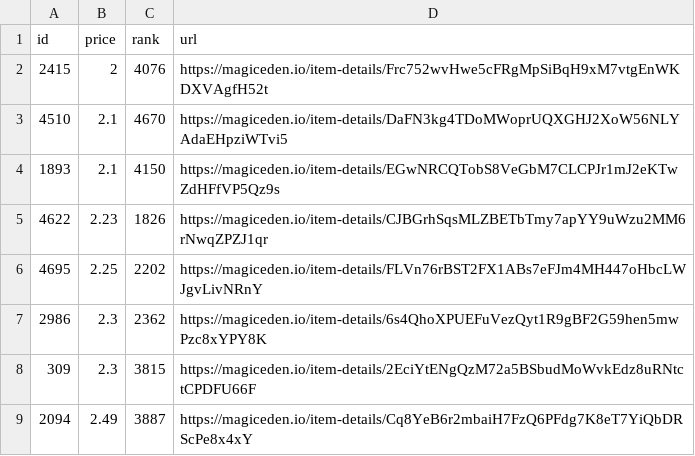
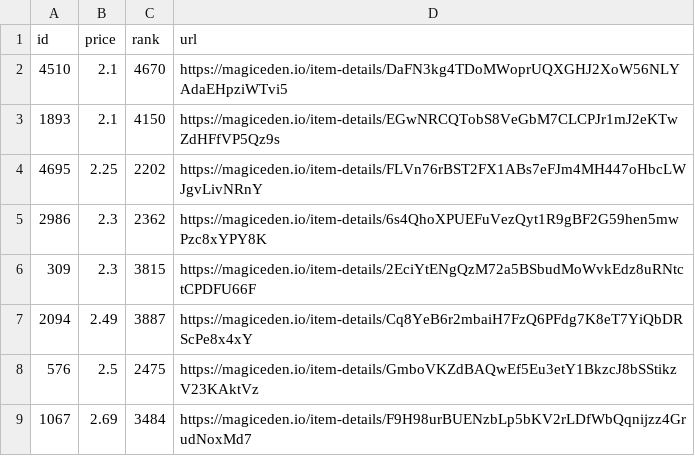
Before and after one commit to braposo/sdb-monitor, a CSV file: sdb-data.csv, drawn as a sheet; only a part is shown; the shorter side is filled out with more unchanged rows; the diff names each change by its address in the sheet, - before the commit and + after, or states it on an @@ line.

Commit message:
Flat: latest data (2021-11-10T15:41:13.101Z) {   "date": "2021-11-10T15:41:13.101Z",   "files": [     {       "name": "sdb-data.csv",       "deltaBytes": -187,       "source": "https://api-mainnet.magiceden.io/rpc/getListedNFTsByQuery?q=%7B%22%24match%22%3A%7B%22collectionSymbol%22%3A%22solana_droid_business%22%7D%2C%22%24sort%22%3A%7B%22takerAmount%22%3A1%2C%22createdAt%22%3A-1%7D%2C%22%24skip%22%3A0%2C%22%24limit%22%3A5000%7D"     },     {       "name": "zzz/sdb-data.json",       "deltaBytes": -2571,       "source": "https://api-mainnet.magiceden.io/rpc/getListedNFTsByQuery?q=%7B%22%24match%22%3A%7B%22collectionSymbol%22%3A%22solana_droid_business%22%7D%2C%22%24sort%22%3A%7B%22takerAmount%22%3A1%2C%22createdAt%22%3A-1%7D%2C%22%24skip%22%3A0%2C%22%24limit%22%3A5000%7D"     }   ] }

```diff
--- a/sdb-data.csv
+++ b/sdb-data.csv
-row 2: 2415 | 2 | 4076 | https://magiceden.io/item-details/Frc752wvHwe5cFRgMpSiBqH9xM7vtgEnWKDXVAgfH52t
-row 5: 4622 | 2.23 | 1826 | https://magiceden.io/item-details/CJBGrhSqsMLZBETbTmy7apYY9uWzu2MM6rNwqZPZJ1qr
```
Also changed, not shown: 1 other file.
